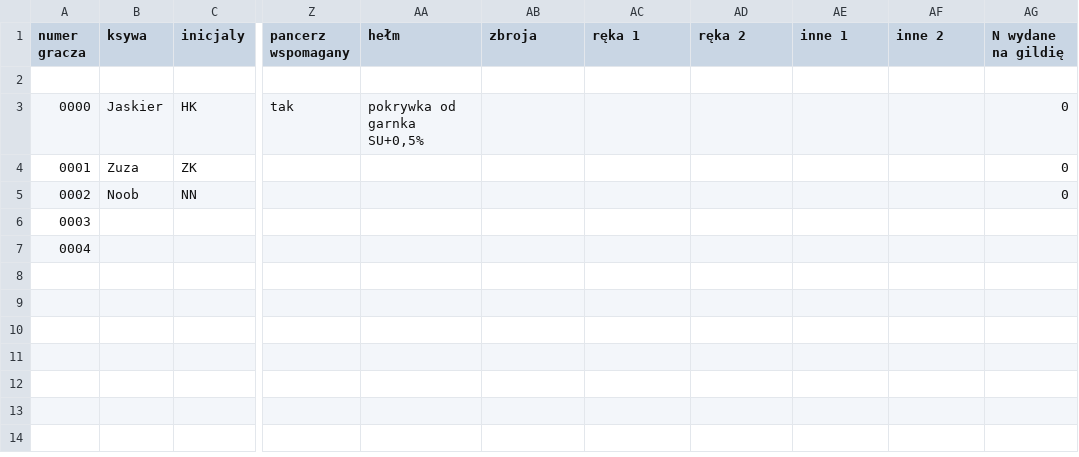
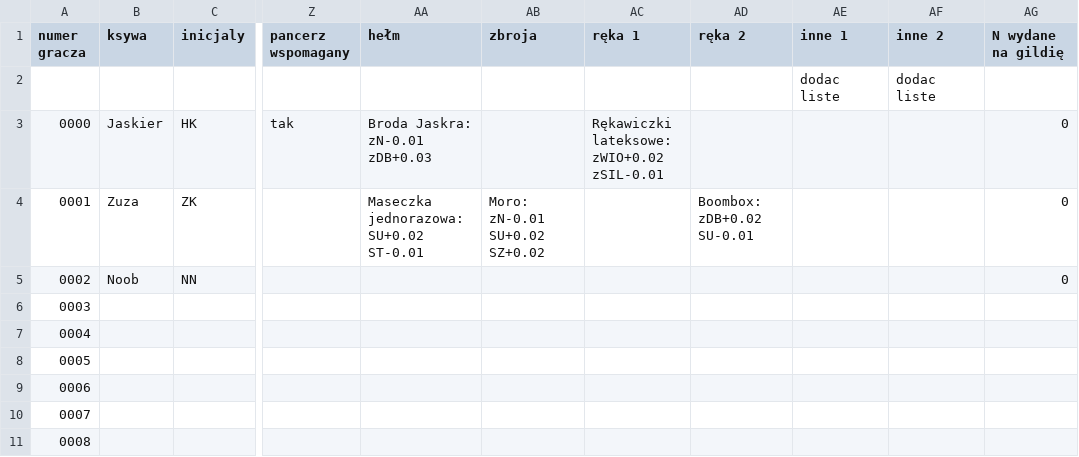
Before and after one commit to tqZK/harc_game, a TSV file: examples/player_stats.tsv, drawn as a sheet; only a part is shown, gaps mark what is left out; the shorter side is filled out with more unchanged rows; the diff covers the shown part only; the diff names each change by its address in the sheet, - before the commit and + after, or states it on an @@ line.

Commit message:
Read and parse player's items

```diff
--- a/examples/player_stats.tsv
+++ b/examples/player_stats.tsv
-AE2 (inne 1): (empty)
+AE2 (inne 1): dodac liste
-AF2 (inne 2): (empty)
+AF2 (inne 2): dodac liste
-AA3 (hełm): pokrywka od garnka SU+0,5%
+AA3 (hełm): Broda Jaskra: zN-0.01 zDB+0.03
-AC3 (ręka 1): (empty)
+AC3 (ręka 1): Rękawiczki lateksowe: zWIO+0.02 zSIL-0.01
-AA4 (hełm): (empty)
+AA4 (hełm): Maseczka jednorazowa: SU+0.02 ST-0.01
-AB4 (zbroja): (empty)
+AB4 (zbroja): Moro: zN-0.01 SU+0.02 SZ+0.02
-AD4 (ręka 2): (empty)
+AD4 (ręka 2): Boombox: zDB+0.02 SU-0.01
@@ column A (numer gracza) renumbered between rows 8 and 27 @@
```
Also changed, not shown: 76 added rows elsewhere in this file, 4 other files.
